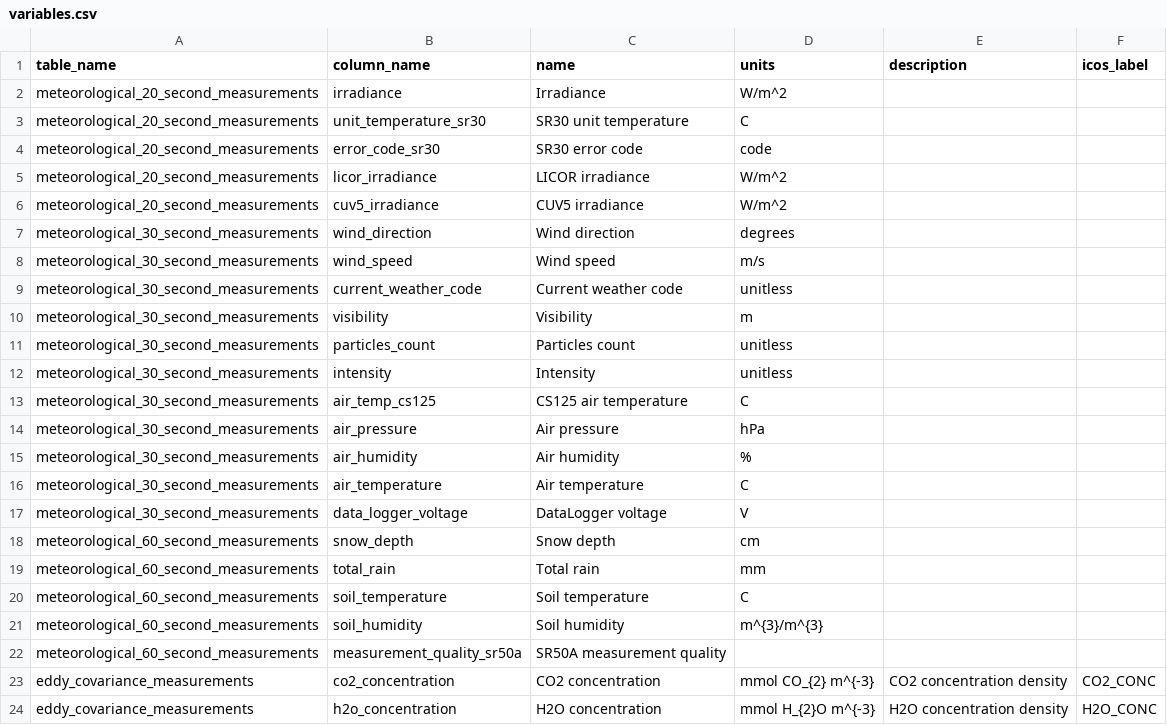
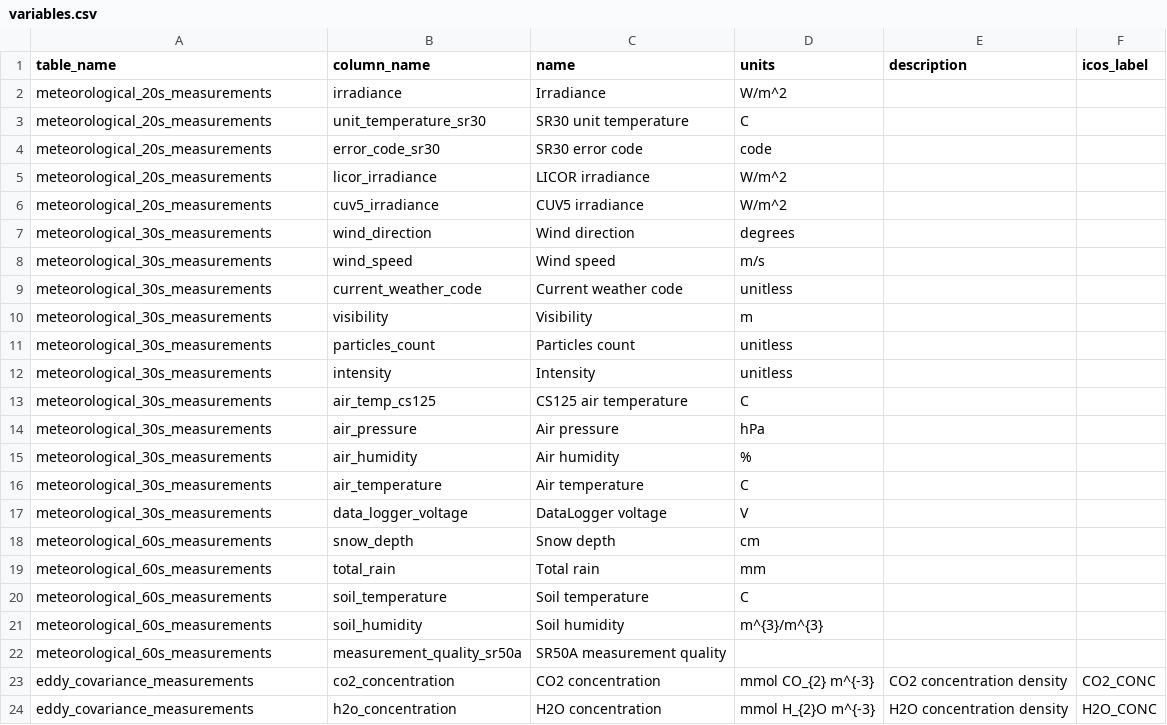
Before and after one commit to GabrielMajeri/lifewatch-romania, a CSV file: seed_data/variables.csv, drawn as a sheet; only a part is shown.

```diff
--- a/seed_data/variables.csv
+++ b/seed_data/variables.csv
@@ -1,23 +1,23 @@
 table_name,column_name,name,units,description,icos_label
-meteorological_20_second_measurements,irradiance,Irradiance,"W/m^2",,
-meteorological_20_second_measurements,unit_temperature_sr30,SR30 unit temperature,"C",,
-meteorological_20_second_measurements,error_code_sr30,SR30 error code,"code",,
-meteorological_20_second_measurements,licor_irradiance,LICOR irradiance,"W/m^2",,
-meteorological_20_second_measurements,cuv5_irradiance, CUV5 irradiance,"W/m^2",,
-meteorological_30_second_measurements,wind_direction,Wind direction,"degrees",,
-meteorological_30_second_measurements,wind_speed,Wind speed,"m/s",,
-meteorological_30_second_measurements,current_weather_code,Current weather code,"unitless",,
-meteorological_30_second_measurements,visibility,Visibility,"m",,
-meteorological_30_second_measurements,particles_count,Particles count,"unitless",,
-meteorological_30_second_measurements,intensity,Intensity,"unitless",,
-meteorological_30_second_measurements,air_temp_cs125,CS125 air temperature,"C",,
-meteorological_30_second_measurements,air_pressure,Air pressure,"hPa",,
-meteorological_30_second_measurements,air_humidity,Air humidity,"%",,
-meteorological_30_second_measurements,air_temperature,Air temperature,"C",,
-meteorological_30_second_measurements,data_logger_voltage,DataLogger voltage,"V",,
-meteorological_60_second_measurements,snow_depth,Snow depth,"cm",,
-meteorological_60_second_measurements,total_rain,Total rain,"mm",,
-meteorological_60_second_measurements,soil_temperature,Soil temperature,"C",,
-meteorological_60_second_measurements,soil_humidity,Soil humidity,"m^{3}/m^{3}",,
-meteorological_60_second_measurements,measurement_quality_sr50a,SR50A measurement quality,"",,
+meteorological_20s_measurements,irradiance,Irradiance,"W/m^2",,
+meteorological_20s_measurements,unit_temperature_sr30,SR30 unit temperature,"C",,
+meteorological_20s_measurements,error_code_sr30,SR30 error code,"code",,
+meteorological_20s_measurements,licor_irradiance,LICOR irradiance,"W/m^2",,
+meteorological_20s_measurements,cuv5_irradiance, CUV5 irradiance,"W/m^2",,
+meteorological_30s_measurements,wind_direction,Wind direction,"degrees",,
+meteorological_30s_measurements,wind_speed,Wind speed,"m/s",,
+meteorological_30s_measurements,current_weather_code,Current weather code,"unitless",,
+meteorological_30s_measurements,visibility,Visibility,"m",,
+meteorological_30s_measurements,particles_count,Particles count,"unitless",,
+meteorological_30s_measurements,intensity,Intensity,"unitless",,
+meteorological_30s_measurements,air_temp_cs125,CS125 air temperature,"C",,
+meteorological_30s_measurements,air_pressure,Air pressure,"hPa",,
+meteorological_30s_measurements,air_humidity,Air humidity,"%",,
+meteorological_30s_measurements,air_temperature,Air temperature,"C",,
+meteorological_30s_measurements,data_logger_voltage,DataLogger voltage,"V",,
+meteorological_60s_measurements,snow_depth,Snow depth,"cm",,
+meteorological_60s_measurements,total_rain,Total rain,"mm",,
+meteorological_60s_measurements,soil_temperature,Soil temperature,"C",,
+meteorological_60s_measurements,soil_humidity,Soil humidity,"m^{3}/m^{3}",,
+meteorological_60s_measurements,measurement_quality_sr50a,SR50A measurement quality,"",,
 eddy_covariance_measurements,co2_concentration,CO2 concentration,"mmol CO_{2} m^{-3}",CO2 concentration density,CO2_CONC
```
Also changed, not shown: 8 other files.
